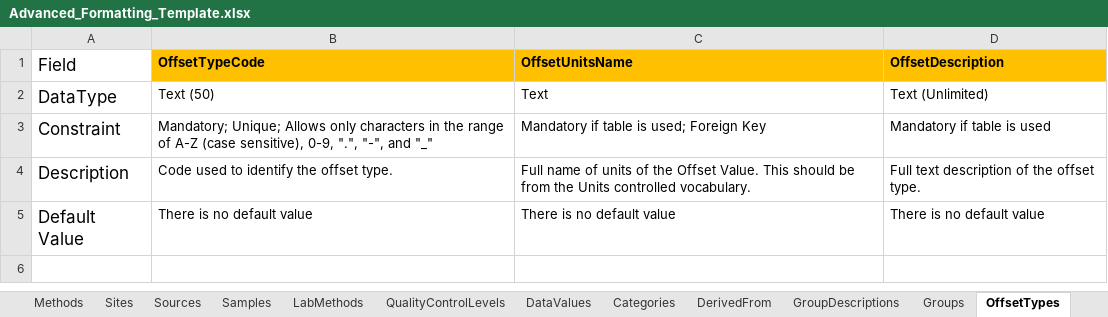
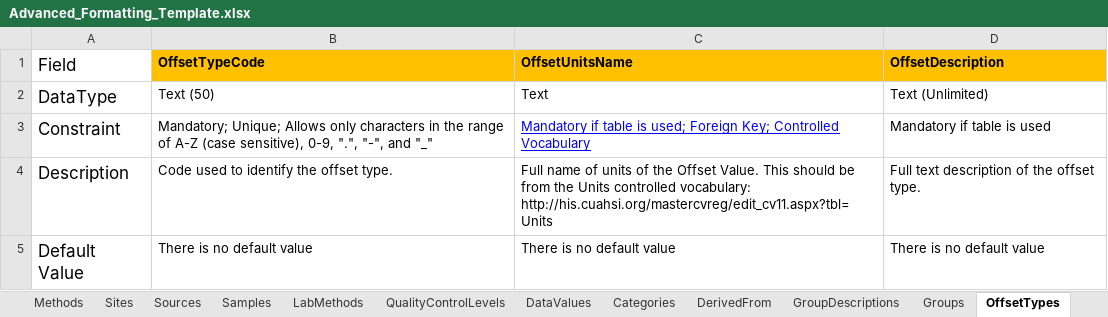
Before and after one commit to lter/Clim-HydroDB-2.0, an Excel workbook: CUAHSI_documentation/Advanced_Formatting_Template.xlsx, sheet OffsetTypes, drawn as a sheet; values as stored, in another font and other column widths than the file's, no borders; the diff names each change by its address in the sheet, - before the commit and + after, or states it on an @@ line.

```diff
--- a/CUAHSI_documentation/Advanced_Formatting_Template.xlsx (sheet OffsetTypes)
+++ b/CUAHSI_documentation/Advanced_Formatting_Template.xlsx (sheet OffsetTypes)
-C3 (OffsetUnitsName): …used; Foreign Key
+C3 (OffsetUnitsName): …used; Foreign Key; Controlled Vocabulary
@@ C3 underline: off → on, text colour: black → #0000FF @@
-C4 (OffsetUnitsName): …Units controlled vocabulary.
+C4 (OffsetUnitsName): …Units controlled vocabulary: http://his.cuahsi.org/mastercvreg/edit_cv11.aspx?tbl=Units
```
Also changed, not shown: sheet Variables, sheet Sites, sheet Samples, sheet DataValues, sheet Sources, CUAHSI_documentation/Standard_Formatting_Template.xlsx.
